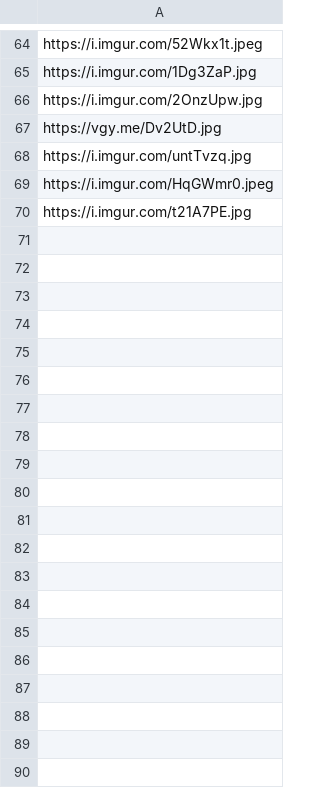
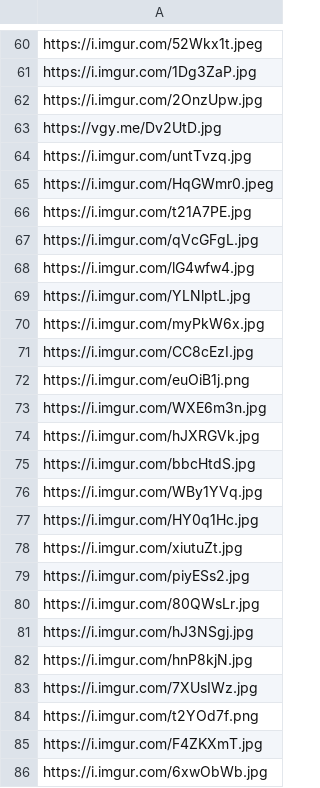
Before and after one commit to richardtreier/dohack2018-elitememer, a CSV file: backend/src/main/resources/memes/initial-meme-list.csv, drawn as a sheet; only a part is shown, gaps mark what is left out; the diff covers the shown part only; the diff names each change by its address in the sheet, - before the commit and + after, or states it on an @@ line.

Commit message:
Improved initial data. Fixed bug.

```diff
--- a/backend/src/main/resources/memes/initial-meme-list.csv
+++ b/backend/src/main/resources/memes/initial-meme-list.csv
+row 67: https://i.imgur.com/qVcGFgL.jpg
+row 68: https://i.imgur.com/lG4wfw4.jpg
+row 69: https://i.imgur.com/YLNlptL.jpg
+row 70: https://i.imgur.com/myPkW6x.jpg
+row 71: https://i.imgur.com/CC8cEzI.jpg
+row 72: https://i.imgur.com/euOiB1j.png
+row 73: https://i.imgur.com/WXE6m3n.jpg
+row 74: https://i.imgur.com/hJXRGVk.jpg
+row 75: https://i.imgur.com/bbcHtdS.jpg
+row 76: https://i.imgur.com/WBy1YVq.jpg
+row 77: https://i.imgur.com/HY0q1Hc.jpg
+row 78: https://i.imgur.com/xiutuZt.jpg
+row 79: https://i.imgur.com/piyESs2.jpg
+row 80: https://i.imgur.com/80QWsLr.jpg
+row 81: https://i.imgur.com/hJ3NSgj.jpg
+row 82: https://i.imgur.com/hnP8kjN.jpg
+row 83: https://i.imgur.com/7XUsIWz.jpg
+row 84: https://i.imgur.com/t2YOd7f.png
+row 85: https://i.imgur.com/F4ZKXmT.jpg
+row 86: https://i.imgur.com/6xwObWb.jpg
```
Also changed, not shown: 31 added rows and 4 removed rows elsewhere in this file, 3 other files.
